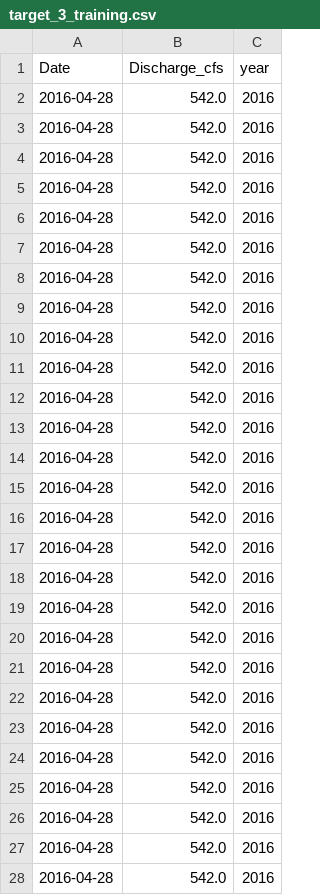
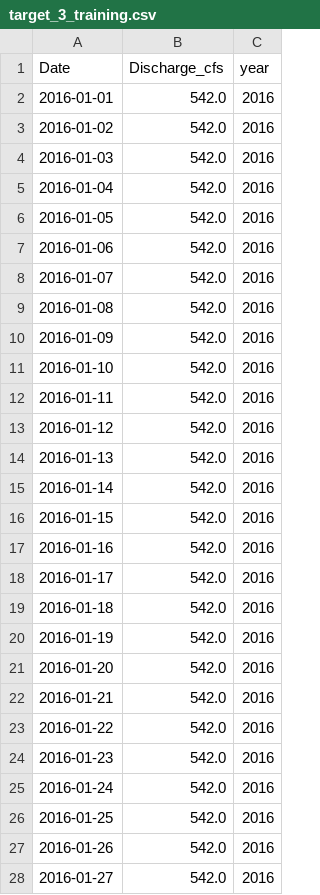
Before and after one commit to eburgon2/Homework3, a CSV file: LSTM Files/Train-Validate/target_3_training.csv, drawn as a sheet; only a part is shown; the diff covers the shown part only.

```diff
--- a/LSTM Files/Train-Validate/target_3_training.csv
+++ b/LSTM Files/Train-Validate/target_3_training.csv
@@ -1,28 +1,28 @@
 Date,Discharge_cfs,year
-2016-04-28,542.0,2016
-2016-04-28,542.0,2016
-2016-04-28,542.0,2016
-2016-04-28,542.0,2016
-2016-04-28,542.0,2016
-2016-04-28,542.0,2016
-2016-04-28,542.0,2016
-2016-04-28,542.0,2016
-2016-04-28,542.0,2016
-2016-04-28,542.0,2016
-2016-04-28,542.0,2016
-2016-04-28,542.0,2016
-2016-04-28,542.0,2016
-2016-04-28,542.0,2016
-2016-04-28,542.0,2016
-2016-04-28,542.0,2016
-2016-04-28,542.0,2016
-2016-04-28,542.0,2016
-2016-04-28,542.0,2016
-2016-04-28,542.0,2016
-2016-04-28,542.0,2016
-2016-04-28,542.0,2016
-2016-04-28,542.0,2016
-2016-04-28,542.0,2016
-2016-04-28,542.0,2016
-2016-04-28,542.0,2016
-2016-04-28,542.0,2016
+2016-01-01,542.0,2016
+2016-01-02,542.0,2016
+2016-01-03,542.0,2016
+2016-01-04,542.0,2016
+2016-01-05,542.0,2016
+2016-01-06,542.0,2016
+2016-01-07,542.0,2016
+2016-01-08,542.0,2016
+2016-01-09,542.0,2016
+2016-01-10,542.0,2016
+2016-01-11,542.0,2016
+2016-01-12,542.0,2016
+2016-01-13,542.0,2016
+2016-01-14,542.0,2016
+2016-01-15,542.0,2016
+2016-01-16,542.0,2016
+2016-01-17,542.0,2016
+2016-01-18,542.0,2016
+2016-01-19,542.0,2016
+2016-01-20,542.0,2016
+2016-01-21,542.0,2016
+2016-01-22,542.0,2016
+2016-01-23,542.0,2016
+2016-01-24,542.0,2016
+2016-01-25,542.0,2016
+2016-01-26,542.0,2016
+2016-01-27,542.0,2016
```
Also changed, not shown: 91 edited cells elsewhere in this file, LSTM Files/Train-Validate/target_2_training.csv, 28 other files.
